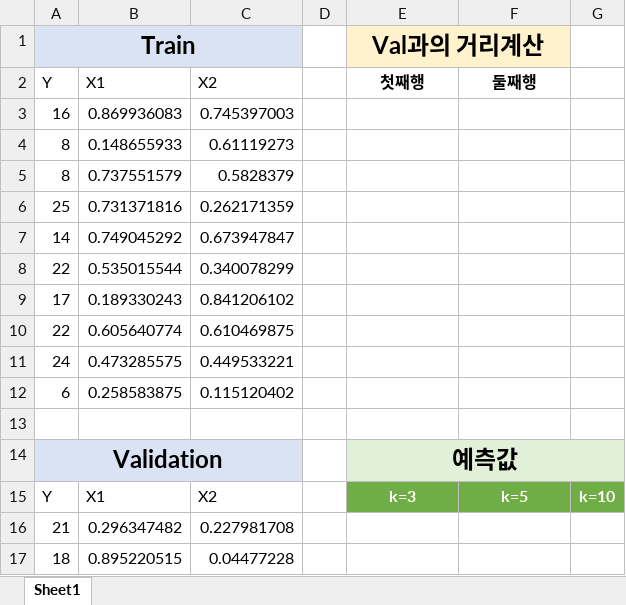
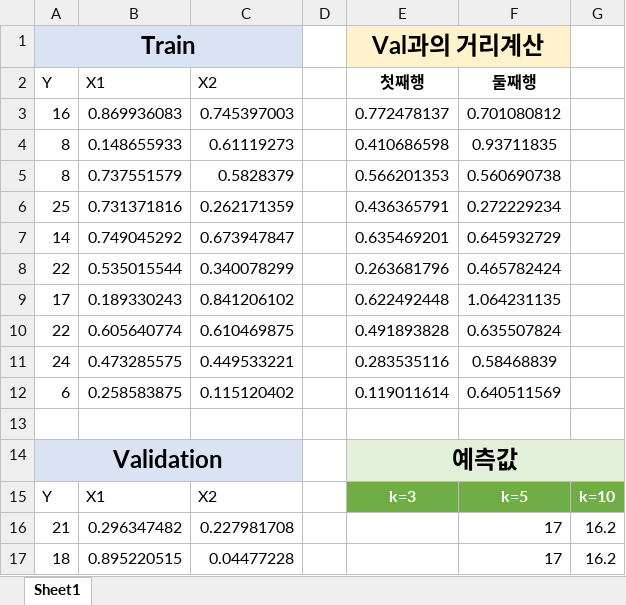
Before and after one commit to eedock92/aivle2_machine_learning, an Excel workbook: [추가2] KNN 원리 이해하기.xlsx, sheet Sheet1, drawn as a sheet; values as stored, in another font and other column widths than the file's, no borders; charts and pictures and table styles not drawn; the diff names each change by its address in the sheet, - before the commit and + after, or states it on an @@ line.

```diff
--- a/[추가2] KNN 원리 이해하기.xlsx (sheet Sheet1)
+++ b/[추가2] KNN 원리 이해하기.xlsx (sheet Sheet1)
-E3 (첫째행): (empty)
+E3 (첫째행): 0.772478137
-F3 (둘째행): (empty)
+F3 (둘째행): 0.701080812
-E4 (첫째행): (empty)
+E4 (첫째행): 0.410686598
-F4 (둘째행): (empty)
+F4 (둘째행): 0.93711835
-E5 (첫째행): (empty)
+E5 (첫째행): 0.566201353
-F5 (둘째행): (empty)
+F5 (둘째행): 0.560690738
-E6 (첫째행): (empty)
+E6 (첫째행): 0.436365791
-F6 (둘째행): (empty)
+F6 (둘째행): 0.272229234
-E7 (첫째행): (empty)
+E7 (첫째행): 0.635469201
-F7 (둘째행): (empty)
+F7 (둘째행): 0.645932729
-E8 (첫째행): (empty)
+E8 (첫째행): 0.263681796
-F8 (둘째행): (empty)
+F8 (둘째행): 0.465782424
-E9 (첫째행): (empty)
+E9 (첫째행): 0.622492448
-F9 (둘째행): (empty)
+F9 (둘째행): 1.064231135
-E10 (첫째행): (empty)
+E10 (첫째행): 0.491893828
-F10 (둘째행): (empty)
+F10 (둘째행): 0.635507824
-E11 (첫째행): (empty)
+E11 (첫째행): 0.283535116
-F11 (둘째행): (empty)
+F11 (둘째행): 0.58468839
-E12 (첫째행): (empty)
+E12 (첫째행): 0.119011614
-F12 (둘째행): (empty)
+F12 (둘째행): 0.640511569
-F16:F17 (둘째행): (empty)
+F16:F17 (둘째행): 17
-G16:G17: (empty)
+G16:G17: 16.2
```
Also changed, not shown: charts or pictures, 1 other file.
